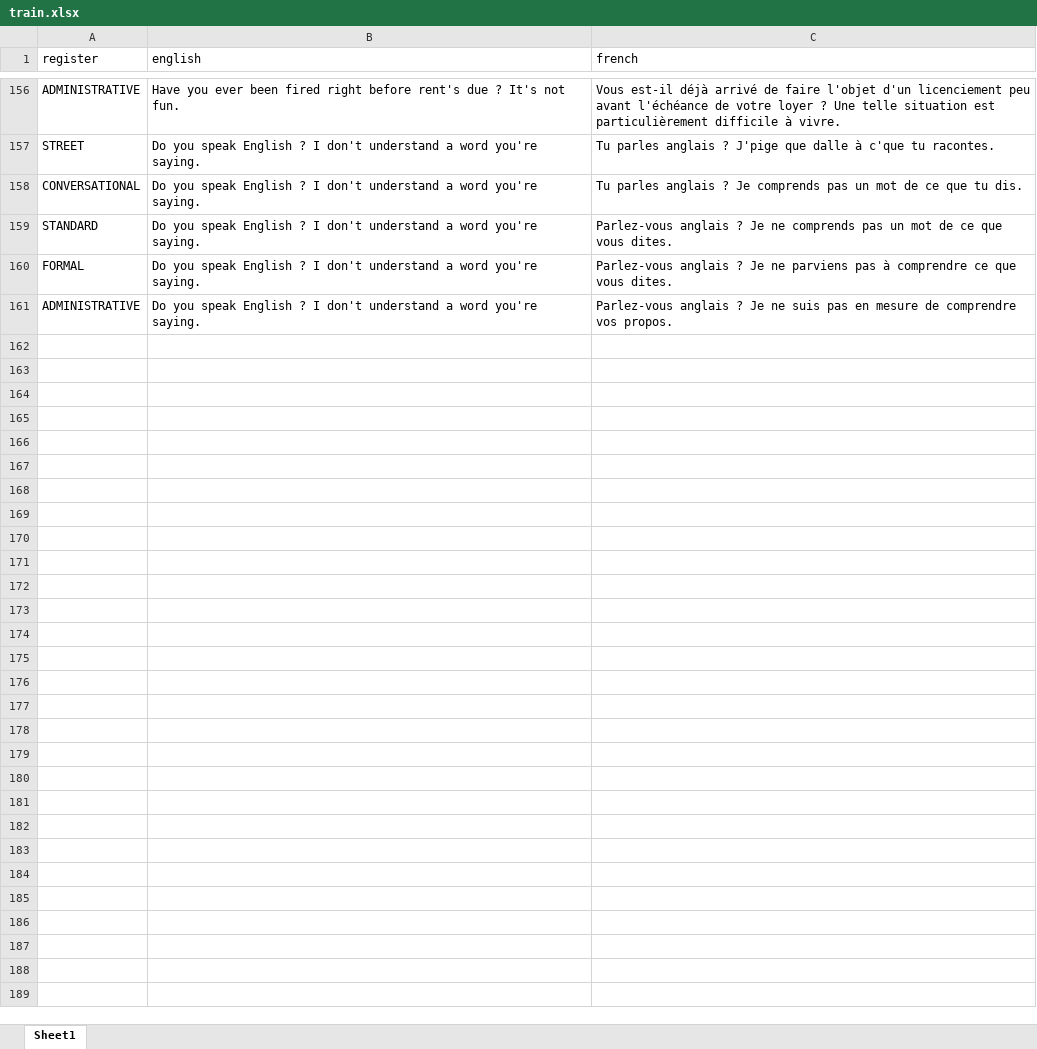
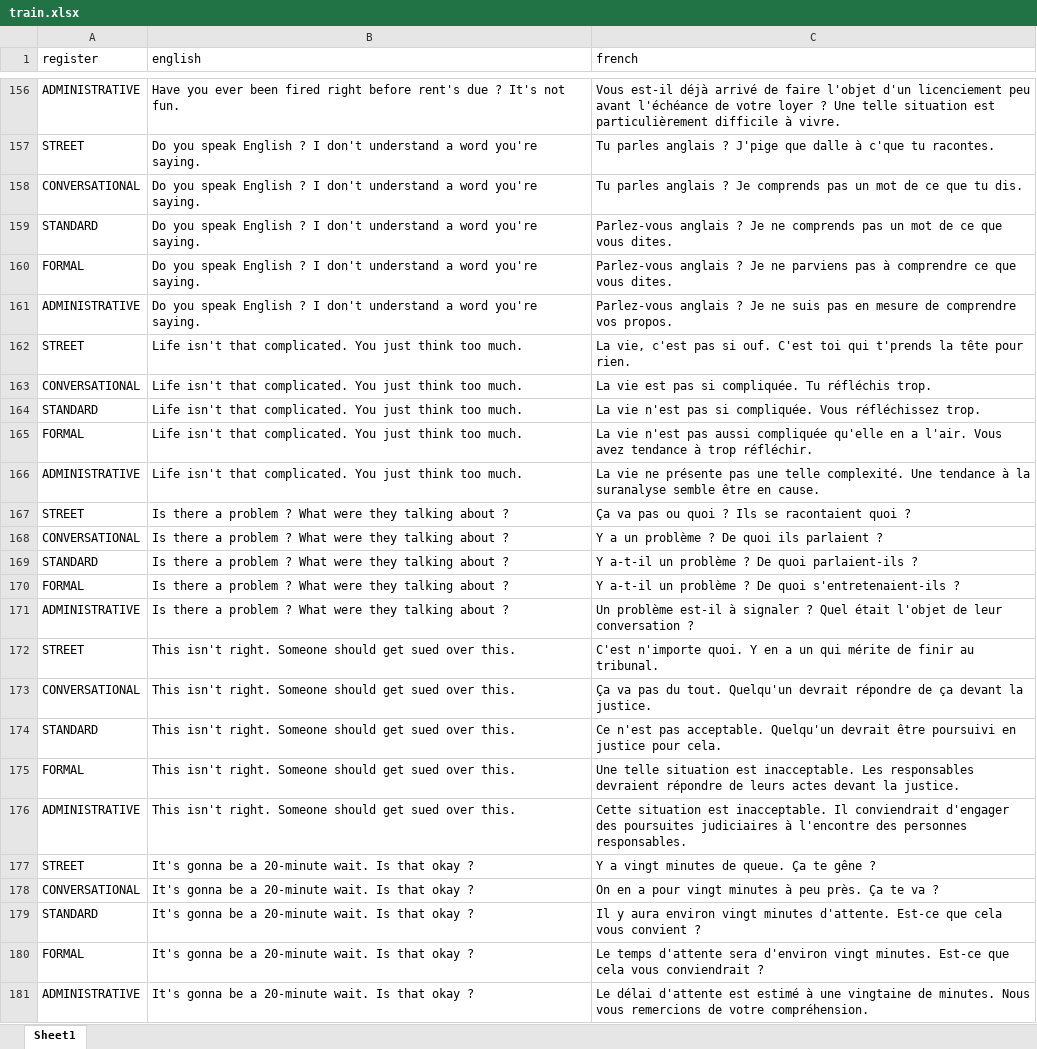
Before and after one commit to Ng-Wayne/tu-ou-vous, an Excel workbook: datasets/train.xlsx, sheet Sheet1, drawn as a sheet; only a part is shown, gaps mark what is left out; values as stored, in another font and other column widths than the file's, no borders; the diff names each change by its address in the sheet, - before the commit and + after, or states it on an @@ line.

Commit message:
Added more to the train set

```diff
--- a/datasets/train.xlsx (sheet Sheet1)
+++ b/datasets/train.xlsx (sheet Sheet1)
+row 162: STREET | Life isn't that complicated. You just think too much. | La vie, c'est pas si ouf. C'est toi qui t'prends la tête pour rien.
+row 163: CONVERSATIONAL | Life isn't that complicated. You just think too much. | La vie est pas si compliquée. Tu réfléchis trop.
+row 164: STANDARD | Life isn't that complicated. You just think too much. | La vie n'est pas si compliquée. Vous réfléchissez trop.
+row 165: FORMAL | Life isn't that complicated. You just think too much. | La vie n'est pas aussi compliquée qu'elle en a l'air. Vous avez tendance à trop réfléchir.
+row 166: ADMINISTRATIVE | Life isn't that complicated. You just think too much. | La vie ne présente pas une telle complexité. Une tendance à la suranalyse semble être en cause.
+row 167: STREET | Is there a problem ? What were they talking about ? | Ça va pas ou quoi ? Ils se racontaient quoi ?
+row 168: CONVERSATIONAL | Is there a problem ? What were they talking about ? | Y a un problème ? De quoi ils parlaient ?
+row 169: STANDARD | Is there a problem ? What were they talking about ? | Y a-t-il un problème ? De quoi parlaient-ils ?
+row 170: FORMAL | Is there a problem ? What were they talking about ? | Y a-t-il un problème ? De quoi s'entretenaient-ils ?
+row 171: ADMINISTRATIVE | Is there a problem ? What were they talking about ? | Un problème est-il à signaler ? Quel était l'objet de leur conversation ?
+row 172: STREET | This isn't right. Someone should get sued over this. | C'est n'importe quoi. Y en a un qui mérite de finir au tribunal.
+row 173: CONVERSATIONAL | This isn't right. Someone should get sued over this. | Ça va pas du tout. Quelqu'un devrait répondre de ça devant la justice.
+row 174: STANDARD | This isn't right. Someone should get sued over this. | Ce n'est pas acceptable. Quelqu'un devrait être poursuivi en justice pour cela.
+row 175: FORMAL | This isn't right. Someone should get sued over this. | Une telle situation est inacceptable. Les responsables devraient répondre de leurs actes devant la justice.
+row 176: ADMINISTRATIVE | This isn't right. Someone should get sued over this. | Cette situation est inacceptable. Il conviendrait d'engager des poursuites judiciaires à l'encontre des personnes responsables.
+row 177: STREET | It's gonna be a 20-minute wait. Is that okay ? | Y a vingt minutes de queue. Ça te gêne ?
+row 178: CONVERSATIONAL | It's gonna be a 20-minute wait. Is that okay ? | On en a pour vingt minutes à peu près. Ça te va ?
+row 179: STANDARD | It's gonna be a 20-minute wait. Is that okay ? | Il y aura environ vingt minutes d'attente. Est-ce que cela vous convient ?
+row 180: FORMAL | It's gonna be a 20-minute wait. Is that okay ? | Le temps d'attente sera d'environ vingt minutes. Est-ce que cela vous conviendrait ?
+row 181: ADMINISTRATIVE | It's gonna be a 20-minute wait. Is that okay ? | Le délai d'attente est estimé à une vingtaine de minutes. Nous vous remercions de votre compréhension.
```
